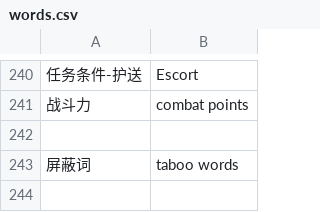
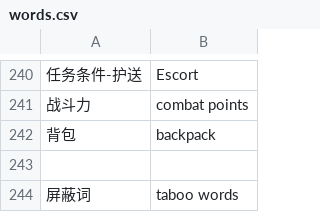
Before and after one commit to kinbei/Game-English-Words, a CSV file: words.csv, drawn as a sheet; only a part is shown, gaps mark what is left out.

Commit message:
Update words.csv

```diff
--- a/words.csv
+++ b/words.csv
@@ -241,2 +241,3 @@
 战斗力,combat points
+背包,backpack
 
```
